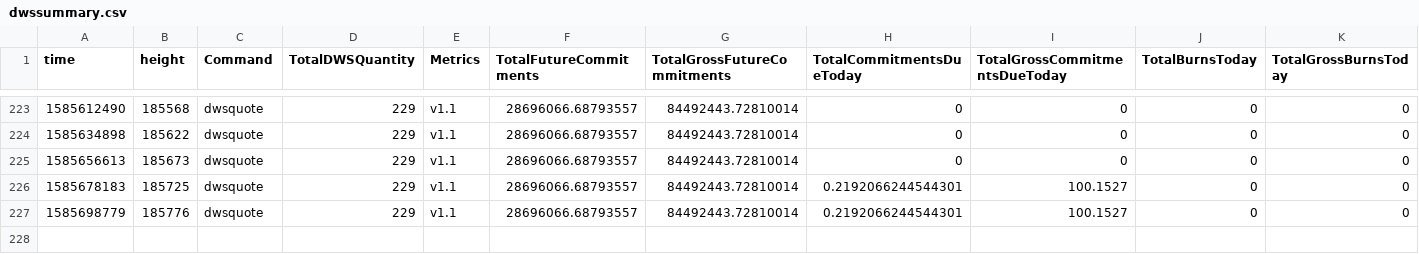
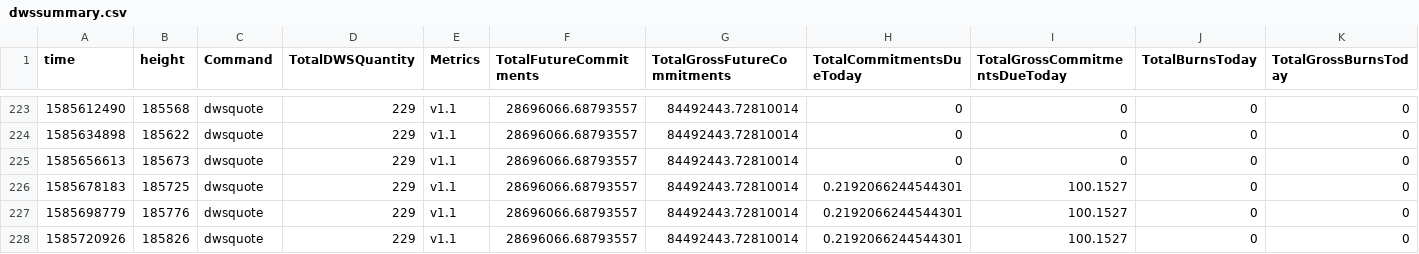
Before and after one commit to biblepay-community/bbp_stats, a CSV file: dwssummary.csv, drawn as a sheet; only a part is shown, gaps mark what is left out; rows hold the shown columns only; the diff names each change by its address in the sheet, - before the commit and + after, or states it on an @@ line.

```diff
--- a/dwssummary.csv
+++ b/dwssummary.csv
+row 228: 1585720926 | 185826 | dwsquote | 229 | v1.1 | 28696066.68793557 | 84492443.72810014 | 0.2192066244544301 | 100.1527 | 0 | 0
```
Also changed, not shown: 1 other file.
